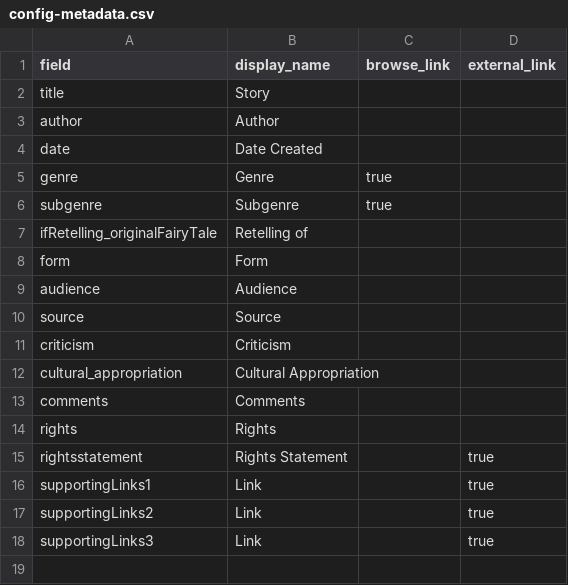
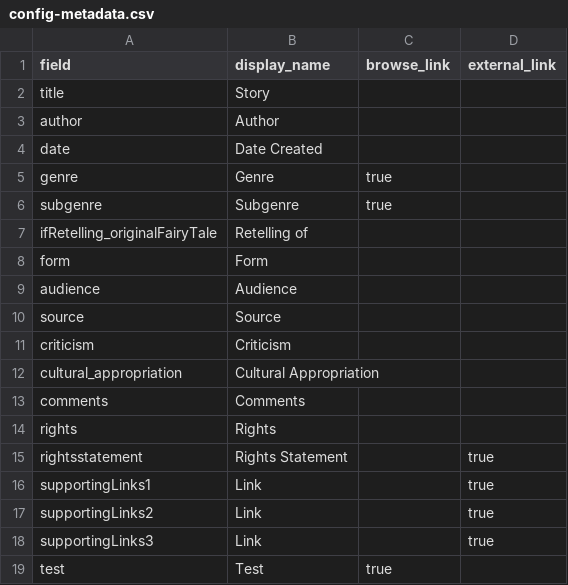
Before and after one commit to lr4565/TEST-Australian-FT-Database-TEST, a CSV file: _data/config-metadata.csv, drawn as a sheet; the diff names each change by its address in the sheet, - before the commit and + after, or states it on an @@ line.

Commit message:
Add test field to config-metadata.csv

```diff
--- a/_data/config-metadata.csv
+++ b/_data/config-metadata.csv
+row 19: test | Test | true
```
